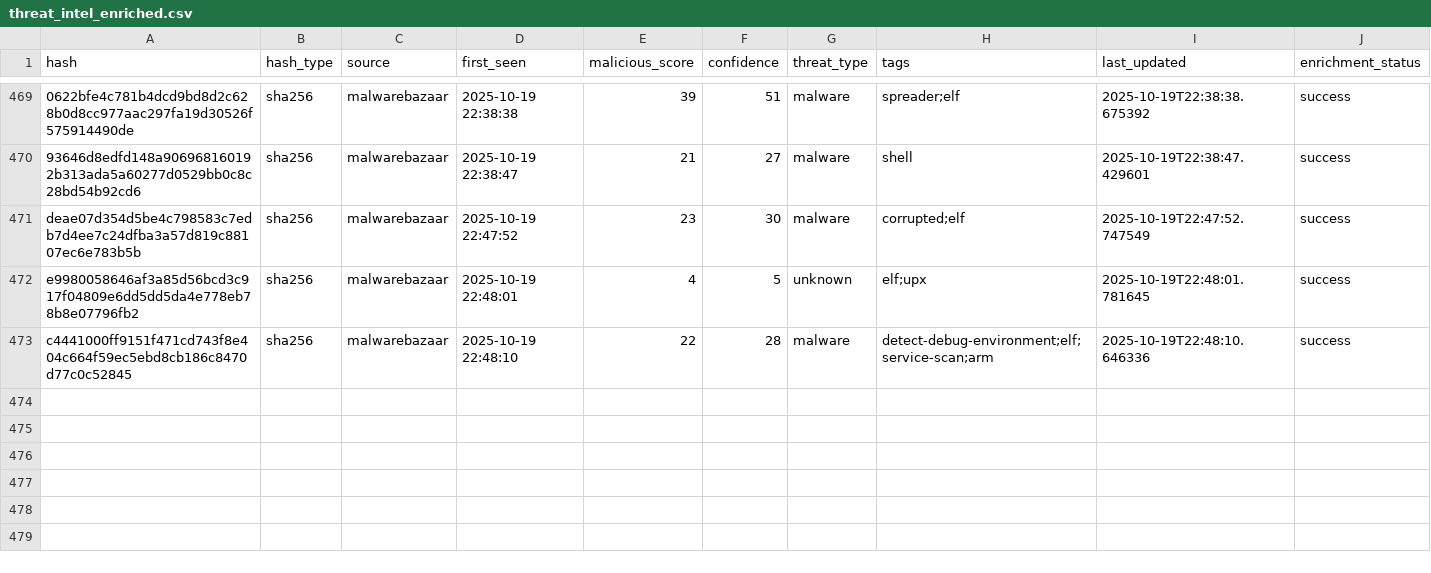
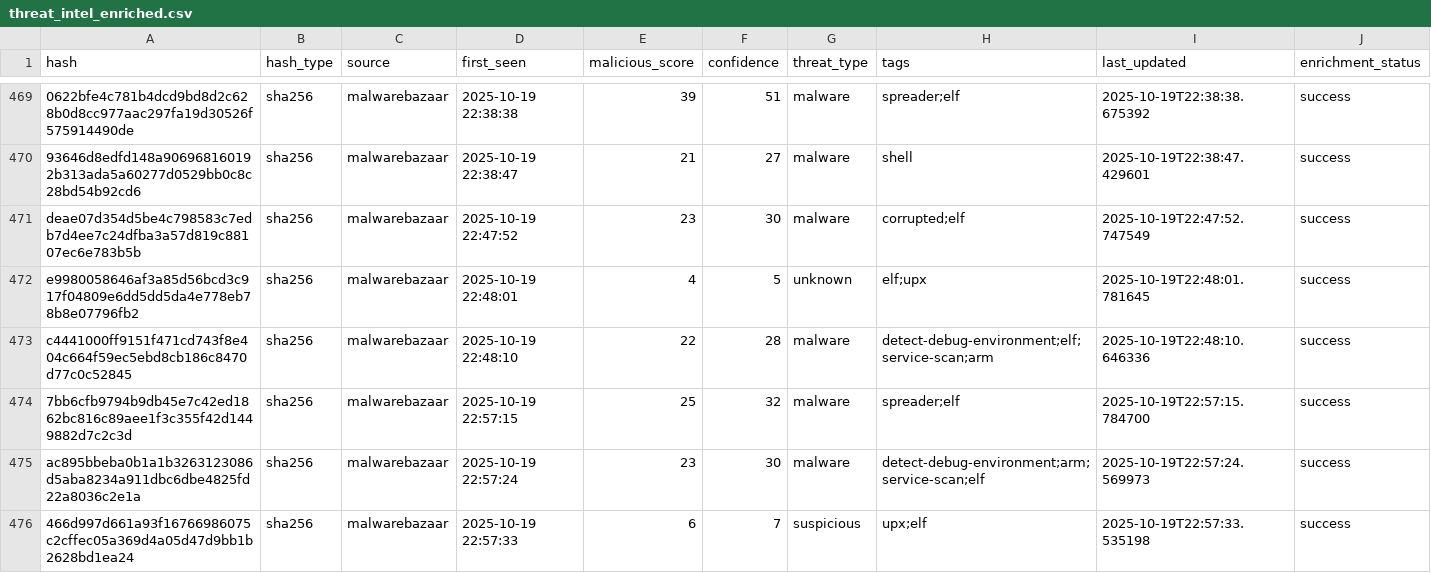
Before and after one commit to mohamadyaghoobii/threat-intelligence, a CSV file: lookups/threat_intel_enriched.csv, drawn as a sheet; only a part is shown, gaps mark what is left out.

Commit message:
Auto: 20251019_225826

```diff
--- a/lookups/threat_intel_enriched.csv
+++ b/lookups/threat_intel_enriched.csv
@@ -473 +473,4 @@ e9980058646af3a85d56bcd3c917f04809e6dd5dd5da4e778eb78b8e07796fb2,sha256,malwareb
 c4441000ff9151f471cd743f8e404c664f59ec5ebd8cb186c8470d77c0c52845,sha256,malwarebazaar,2025-10-19 22:48:10,22,28,malware,detect-debug-environment;elf;service-scan;arm,2025-10-19T22:48:10.646336,success
+7bb6cfb9794b9db45e7c42ed1862bc816c89aee1f3c355f42d1449882d7c2c3d,sha256,malwarebazaar,2025-10-19 22:57:15,25,32,malware,spreader;elf,2025-10-19T22:57:15.784700,success
+ac895bbeba0b1a1b3263123086d5aba8234a911dbc6dbe4825fd22a8036c2e1a,sha256,malwarebazaar,2025-10-19 22:57:24,23,30,malware,detect-debug-environment;arm;service-scan;elf,2025-10-19T22:57:24.569973,success
+466d997d661a93f16766986075c2cffec05a369d4a05d47d9bb1b2628bd1ea24,sha256,malwarebazaar,2025-10-19 22:57:33,6,7,suspicious,upx;elf,2025-10-19T22:57:33.535198,success
```
